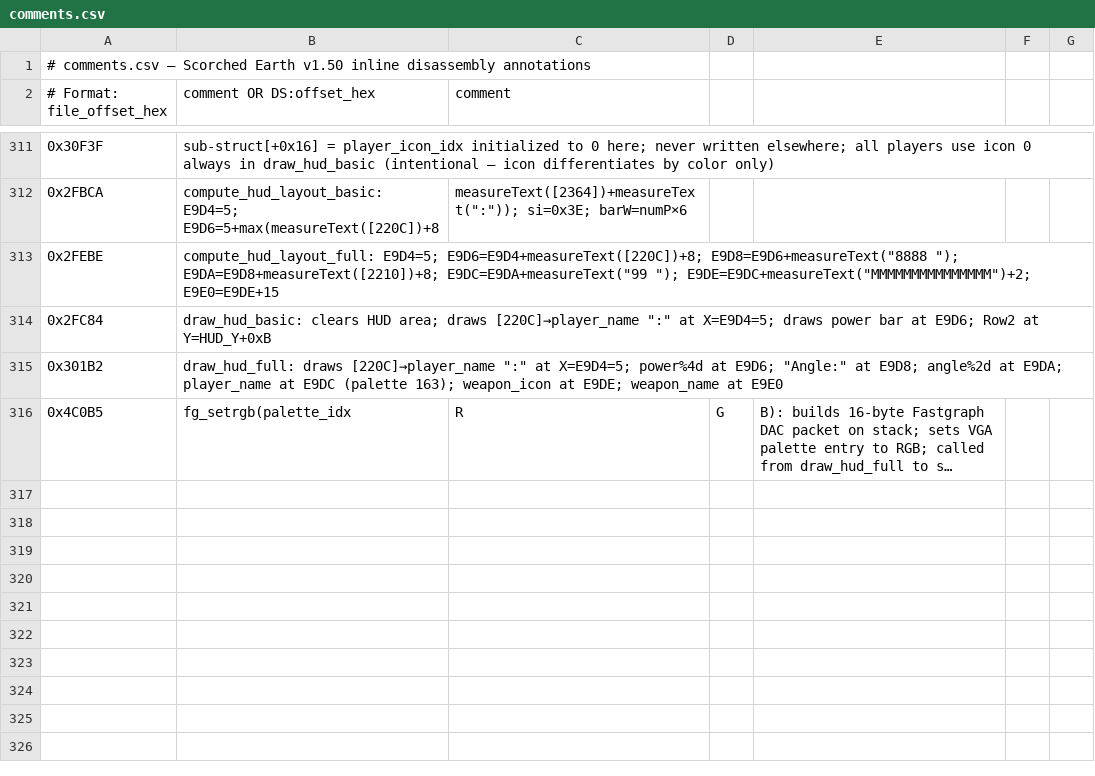
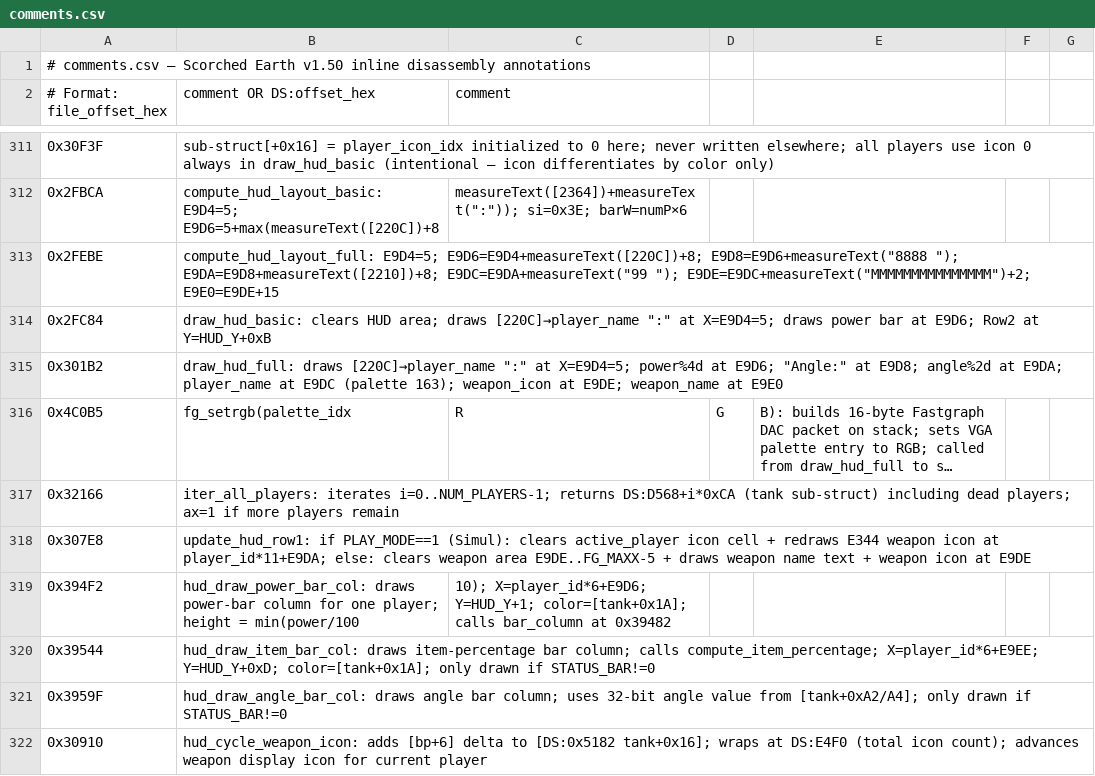
Before and after one commit to vgrichina/scorched-earth, a CSV file: disasm/comments.csv, drawn as a sheet; only a part is shown, gaps mark what is left out; long unchanged cells end in …; the diff names each change by its address in the sheet, - before the commit and + after, or states it on an @@ line.

Commit message:
RE loop session 1: Audit HUD basic mode Row 1 — icon draw sequence: **DONE** (session 110). Disassembled draw_hud_basic icon loop (0x2FEA4–0x2FEB8) and iterator function (0x32166=2B3B:03B6). **Iterator iterates ALL players (alive+dead)**: i=0..NUM_PLAYERS-1, returns DS:D568+i×0xCA (tank sub-struct). **Per-player icon draw (0x2FE49–0x2FE79)**: reads [tank+0x16]=icon_idx (always 0 — confirmed by prior task at line 3324), color=[tank+0x1A], X=player_id×11+E9DA, Y=HUD_Y; calls draw_icon_alive (0x261D7) for ALL players (both alive and dead). **draw_icon_dead (0x26245) NOT called from draw_hud_basic**: callers are 0x16903 (early segment), 0x37B29, 0x37B6E (ranges.cpp only). **No separate "active player indicator dot"**: the active player's icon cell is refreshed by update_hud_row1 (0x307E8=28B9:1258) which clears the cell (fillH) and redraws with weapon icon DS:E344 when PLAY_MODE==1 (Simultaneous), or redraws weapon text+icon at E9DE for other modes. **icon_internal_renderer (0x26110)**: flag=1=alive draws pixels where pixel>0 in player color; flag=0=dead draws pixels using |pixel|+baseColor as palette index (section 34 docs this). **Web port discrepancies**: None newly found — section 34 already documents alive extra-pixel and dead color issues; no indicator dot to add; icon=0 is correct (sub-struct[+0x16] always 0). HUD_MENU_COMPARISON.md section 43 added. **Files**: REVERSE_ENGINEERING.md, HUD_MENU_COMPARISON.md

```diff
--- a/disasm/comments.csv
+++ b/disasm/comments.csv
+row 317: 0x32166 | iter_all_players: iterates i=0..NUM_PLAYERS-1; returns DS:D568+i*0xCA (tank sub-struct) including dead players; ax=1 if more players remain
+row 318: 0x307E8 | update_hud_row1: if PLAY_MODE==1 (Simul): clears active_player icon cell + redraws E344 weapon icon at player_id*11+E9DA; else: clears weapon area E9DE..FG_MAXX-5 + draws weapon name text + weapon icon at E9DE
+row 319: 0x394F2 | hud_draw_power_bar_col: draws power-bar column for one player; height = min(power/100 | 10); X=player_id*6+E9D6; Y=HUD_Y+1; color=[tank+0x1A]; calls bar_column at 0x39482
+row 320: 0x39544 | hud_draw_item_bar_col: draws item-percentage bar column; calls compute_item_percentage; X=player_id*6+E9EE; Y=HUD_Y+0xD; color=[tank+0x1A]; only drawn if STATUS_BAR!=0
+row 321: 0x3959F | hud_draw_angle_bar_col: draws angle bar column; uses 32-bit angle value from [tank+0xA2/A4]; only drawn if STATUS_BAR!=0
+row 322: 0x30910 | hud_cycle_weapon_icon: adds [bp+6] delta to [DS:0x5182 tank+0x16]; wraps at DS:E4F0 (total icon count); advances weapon display icon for current player
```
Also changed, not shown: disasm/labels.csv, 1 other file.
